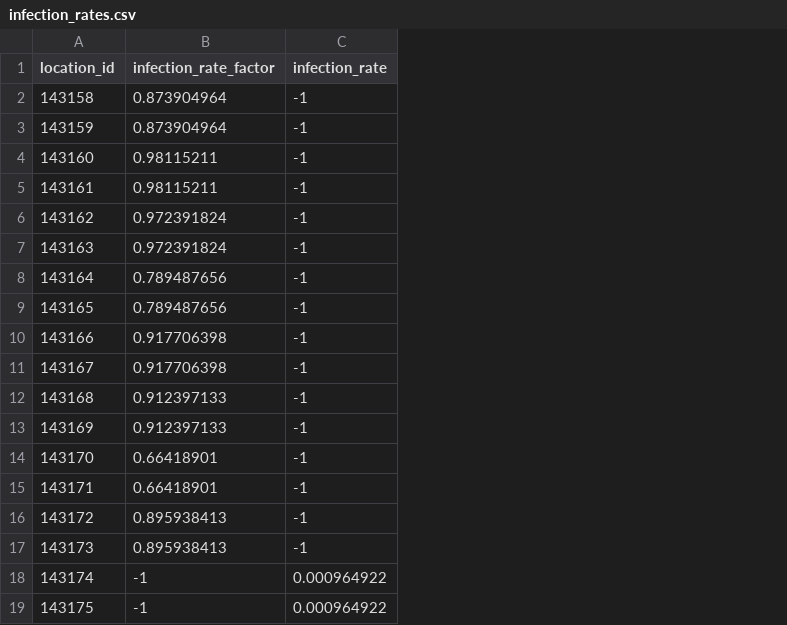
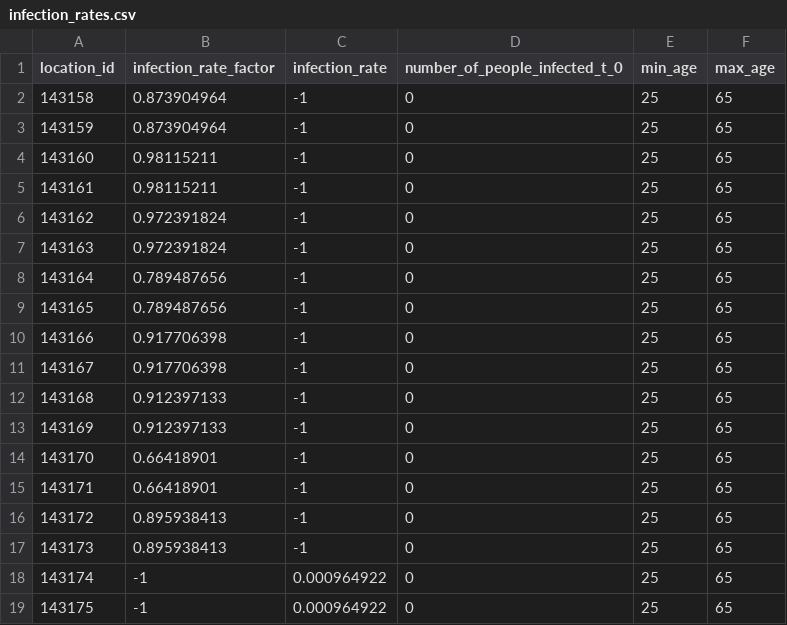
Before and after one commit to averbraeck/medlabs-heros, a CSV file: data/thehague/epidemiology/infection_rates.csv, drawn as a sheet; the diff names each change by its address in the sheet, - before the commit and + after, or states it on an @@ line.

Commit message:
add number of infected at t=0 and age

```diff
--- a/data/thehague/epidemiology/infection_rates.csv
+++ b/data/thehague/epidemiology/infection_rates.csv
+column D (number_of_people_infected_t_0), rows 2-19: all 0
+column E (min_age), rows 2-19: all 25
+column F (max_age), rows 2-19: all 65
```
